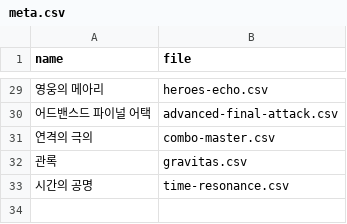
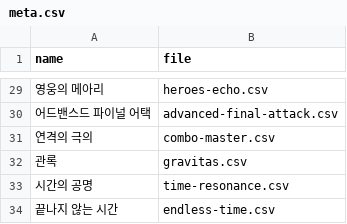
Before and after one commit to hyuNi33/iryu-youtube-alert, a CSV file: datas/rpskill-perf/meta.csv, drawn as a sheet; only a part is shown, gaps mark what is left out.

```diff
--- a/datas/rpskill-perf/meta.csv
+++ b/datas/rpskill-perf/meta.csv
@@ -33 +33,2 @@
 "시간의 공명",time-resonance.csv
+"끝나지 않는 시간",endless-time.csv
```
Also changed, not shown: datas/rpskill/meta.csv, 2 other files.
